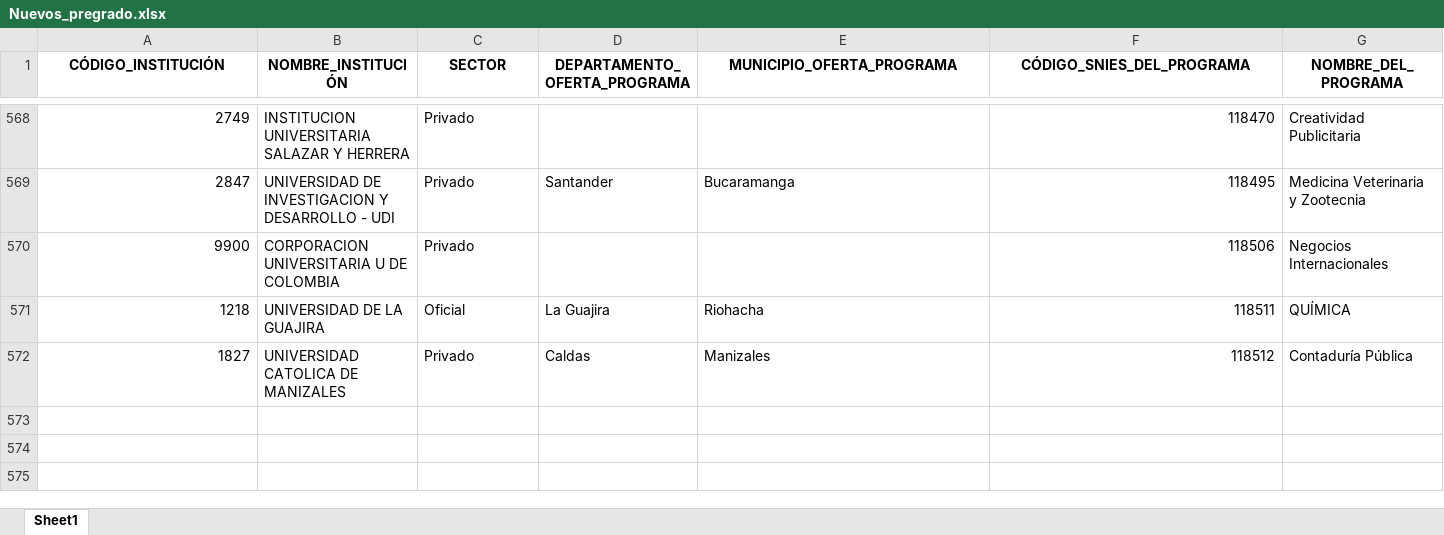
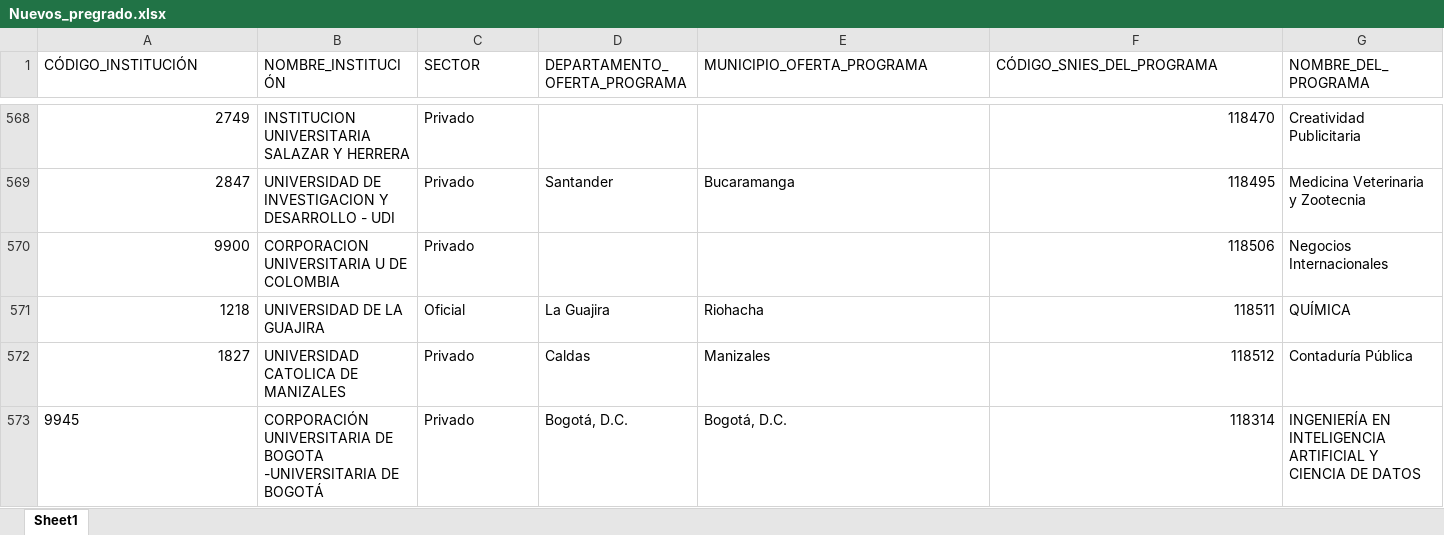
Before and after one commit to hasuarez32/snies-monitor, an Excel workbook: data/novedades/Nuevos_pregrado.xlsx, sheet Sheet1, drawn as a sheet; only a part is shown, gaps mark what is left out; values as stored, in another font and other column widths than the file's, no borders; rows hold the shown columns only; the diff covers the shown part only; the diff names each change by its address in the sheet, - before the commit and + after, or states it on an @@ line.

```diff
--- a/data/novedades/Nuevos_pregrado.xlsx (sheet Sheet1)
+++ b/data/novedades/Nuevos_pregrado.xlsx (sheet Sheet1)
@@ A1:G1 bold: on → off, alignment: center → left @@
+row 573: 9945 | CORPORACIÓN UNIVERSITARIA DE BOGOTA -UNIVERSITARIA DE BOGOTÁ | Privado | Bogotá, D.C. | Bogotá, D.C. | 118314 | INGENIERÍA EN INTELIGENCIA ARTIFICIAL Y CIENCIA DE DATOS
```
Also changed, not shown: cell formats elsewhere in this sheet, data/novedades/Inactivos_posgrado.xlsx, data/novedades/Inactivos_pregrado.xlsx, 7 other files.
